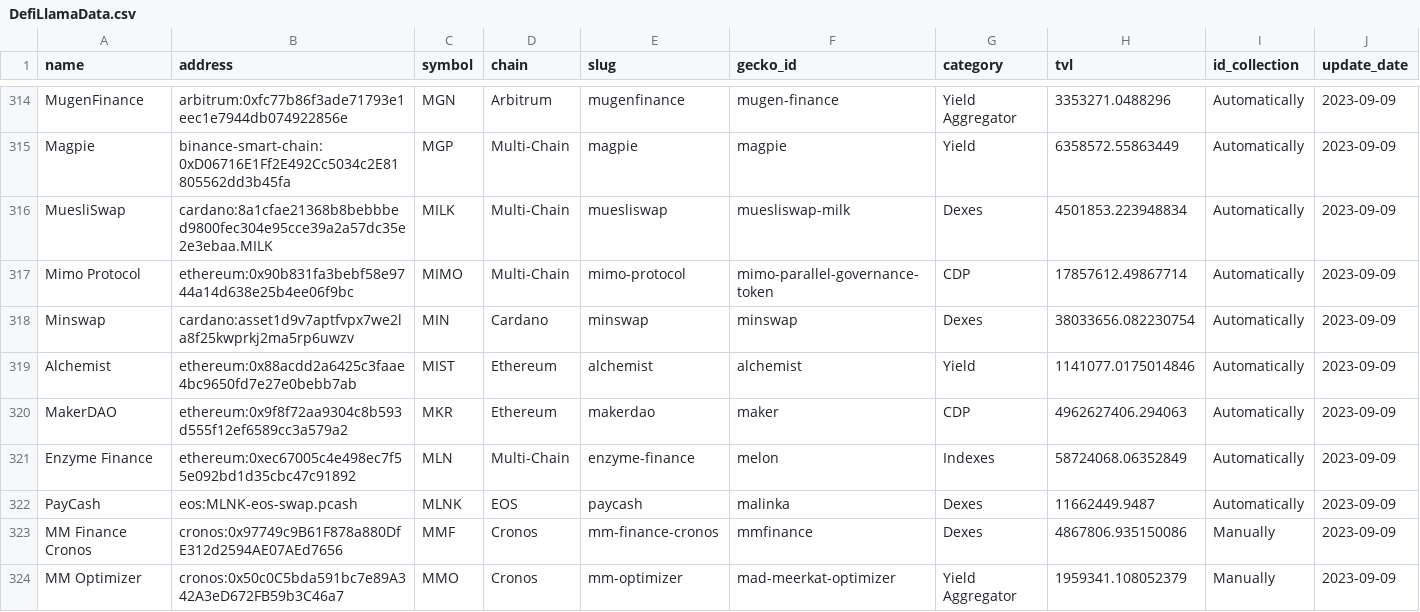
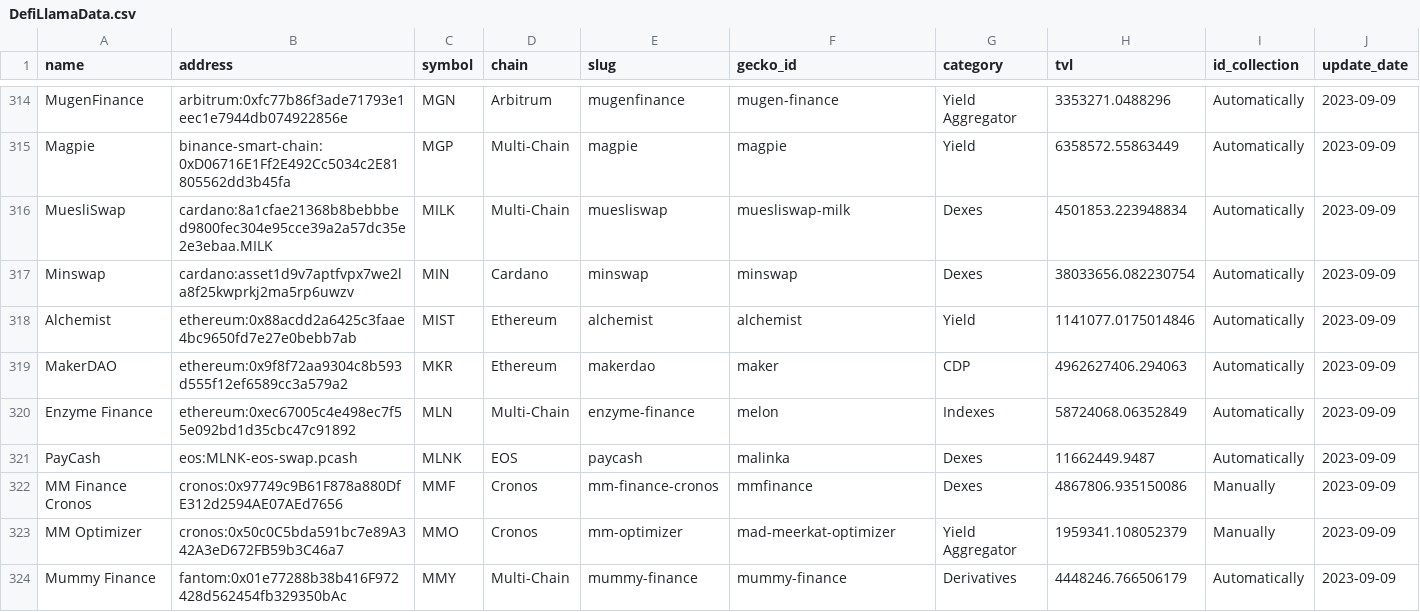
Before and after one commit to urquhard/1path-industry-service, a CSV file: services/industry-worker/defi/DefiLlamaData.csv, drawn as a sheet; only a part is shown, gaps mark what is left out; the shorter side is filled out with more unchanged rows.

Commit message:
Update DefiLlamaData.csv

```diff
--- a/services/industry-worker/defi/DefiLlamaData.csv
+++ b/services/industry-worker/defi/DefiLlamaData.csv
@@ -316,3 +316,2 @@ Magpie,binance-smart-chain:0xD06716E1Ff2E492Cc5034c2E81805562dd3b45fa,MGP,Multi-
 MuesliSwap,cardano:8a1cfae21368b8bebbbed9800fec304e95cce39a2a57dc35e2e3ebaa.MILK,MILK,Multi-Chain,muesliswap,muesliswap-milk,Dexes,4501853.223948834,Automatically,2023-09-09
-Mimo Protocol,ethereum:0x90b831fa3bebf58e9744a14d638e25b4ee06f9bc,MIMO,Multi-Chain,mimo-protocol,mimo-parallel-governance-token,CDP,17857612.49867714,Automatically,2023-09-09
 Minswap,cardano:asset1d9v7aptfvpx7we2la8f25kwprkj2ma5rp6uwzv,MIN,Cardano,minswap,minswap,Dexes,38033656.082230754,Automatically,2023-09-09
```
